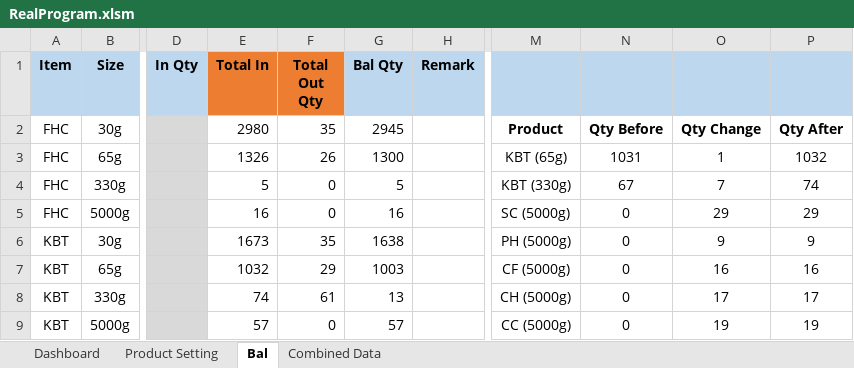
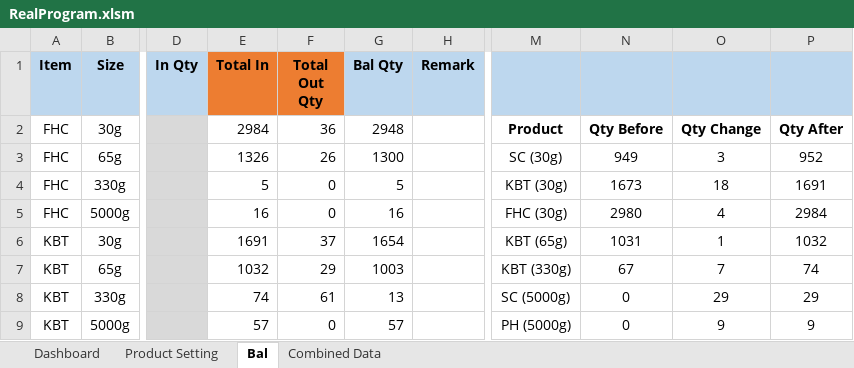
Before and after one commit to TKG-IT-team/Inventory-System, an Excel workbook: RealProgram.xlsm, sheet Bal, drawn as a sheet; only a part is shown, gaps mark what is left out; values as stored, in another font and other column widths than the file's, no borders; charts and pictures and conditional formats not drawn; the diff covers the shown part only; the diff names each change by its address in the sheet, - before the commit and + after, or states it on an @@ line.

```diff
--- a/RealProgram.xlsm (sheet Bal)
+++ b/RealProgram.xlsm (sheet Bal)
-E2 (Total In): 2980
+E2 (Total In): 2984
-F2 (Total Out Qty): 35
+F2 (Total Out Qty): 36
-G2 (Bal Qty): 2945
+G2 (Bal Qty): 2948
-M3: KBT (65g)
+M3: SC (30g)
-N3: 1031
+N3: 949
-O3: 1
+O3: 3
-P3: 1032
+P3: 952
-M4: KBT (330g)
+M4: KBT (30g)
-N4: 67
+N4: 1673
-O4: 7
+O4: 18
-P4: 74
+P4: 1691
-M5: SC (5000g)
+M5: FHC (30g)
-N5: 0
+N5: 2980
-O5: 29
+O5: 4
-P5: 29
+P5: 2984
-E6 (Total In): 1673
+E6 (Total In): 1691
-F6 (Total Out Qty): 35
+F6 (Total Out Qty): 37
-G6 (Bal Qty): 1638
+G6 (Bal Qty): 1654
-M6: PH (5000g)
+M6: KBT (65g)
-N6: 0
+N6: 1031
-O6: 9
+O6: 1
-P6: 9
+P6: 1032
-M7: CF (5000g)
+M7: KBT (330g)
-N7: 0
+N7: 67
-O7: 16
+O7: 7
-P7: 16
+P7: 74
-M8: CH (5000g)
+M8: SC (5000g)
-O8: 17
+O8: 29
-P8: 17
+P8: 29
-M9: CC (5000g)
+M9: PH (5000g)
-O9: 19
+O9: 9
-P9: 19
+P9: 9
```
Also changed, not shown: 80 added rows and 321 edited cells elsewhere in this sheet, sheet Combined Data, hidden cells, charts or pictures, 9 other files.
